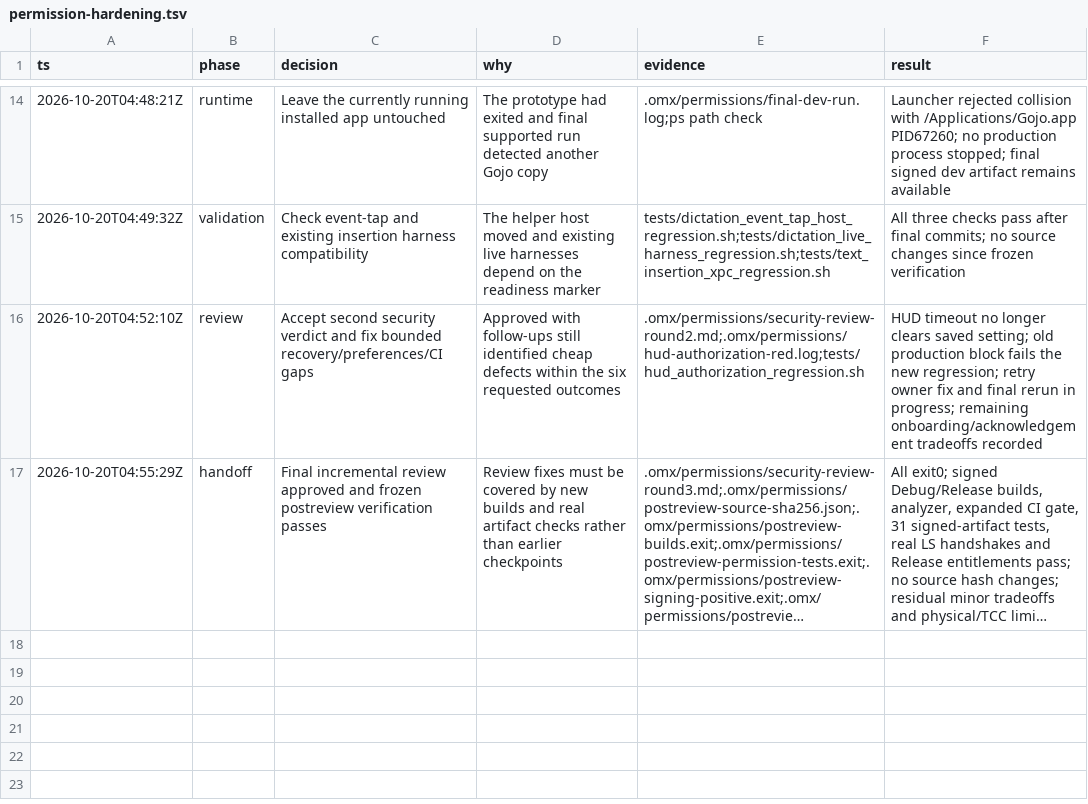
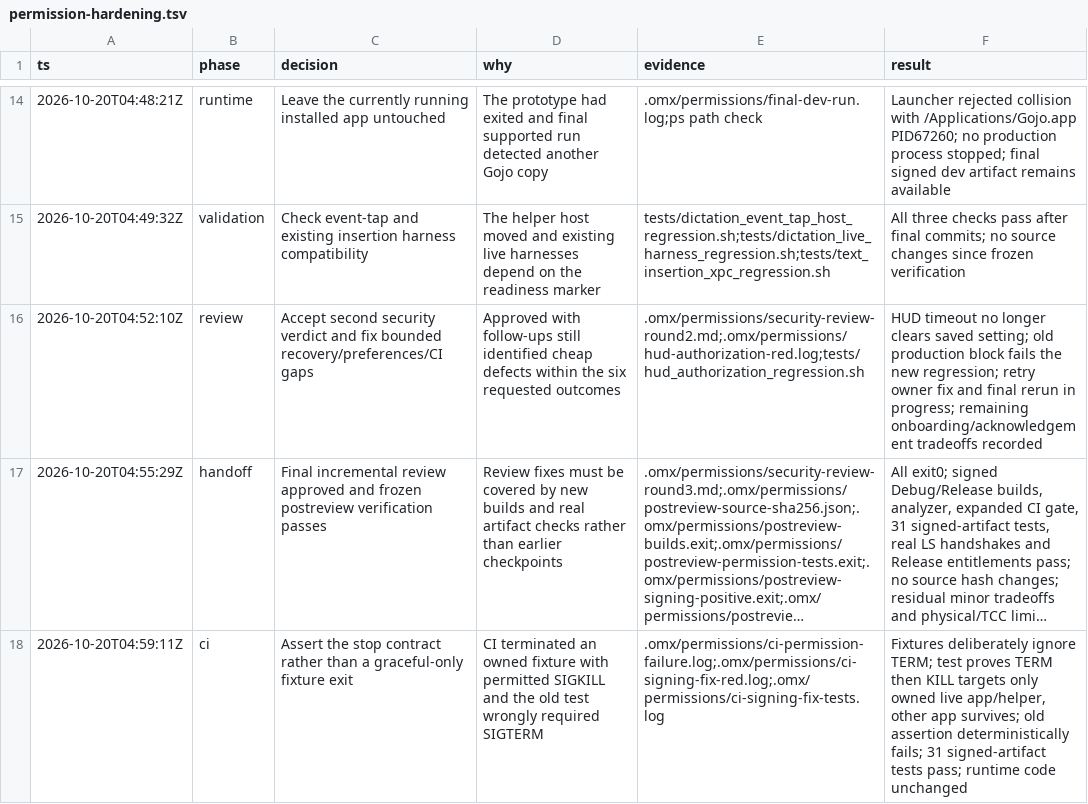
Before and after one commit to rohoswagger/gojo, a TSV file: .audit/permission-hardening.tsv, drawn as a sheet; only a part is shown, gaps mark what is left out; long unchanged cells end in …; the diff names each change by its address in the sheet, - before the commit and + after, or states it on an @@ line.

Commit message:
Verify bounded process shutdown without assuming graceful fixture exit
The stop command intentionally escalates TERM to KILL, but the real-process regression required TERM. Use fixtures that deliberately ignore TERM and verify the exact signal order, owned PID set, completed shutdown and surviving unrelated app.

Confidence: high
Scope-risk: narrow
Tested: Old graceful-only assertion fails deterministically; all 31 signing tests pass with the actual signed Debug artifact.
Not-tested: Remote CI rerun until this commit is pushed.

```diff
--- a/.audit/permission-hardening.tsv
+++ b/.audit/permission-hardening.tsv
+row 18: 2026-10-20T04:59:11Z | ci | Assert the stop contract rather than a graceful-only fixture exit | CI terminated an owned fixture with permitted SIGKILL and the old test wrongly required SIGTERM | .omx/permissions/ci-permission-failure.log;.omx/permissions/ci-signing-fix-red.log;.omx/permissions/ci-signing-fix-tests.log | Fixtures deliberately ignore TERM; test proves TERM then KILL targets only owned live app/helper, other app survives; old assertion deterministically fails; 31 signed-artifact tests pass; runtime code unchanged
```
Also changed, not shown: 1 other file.
